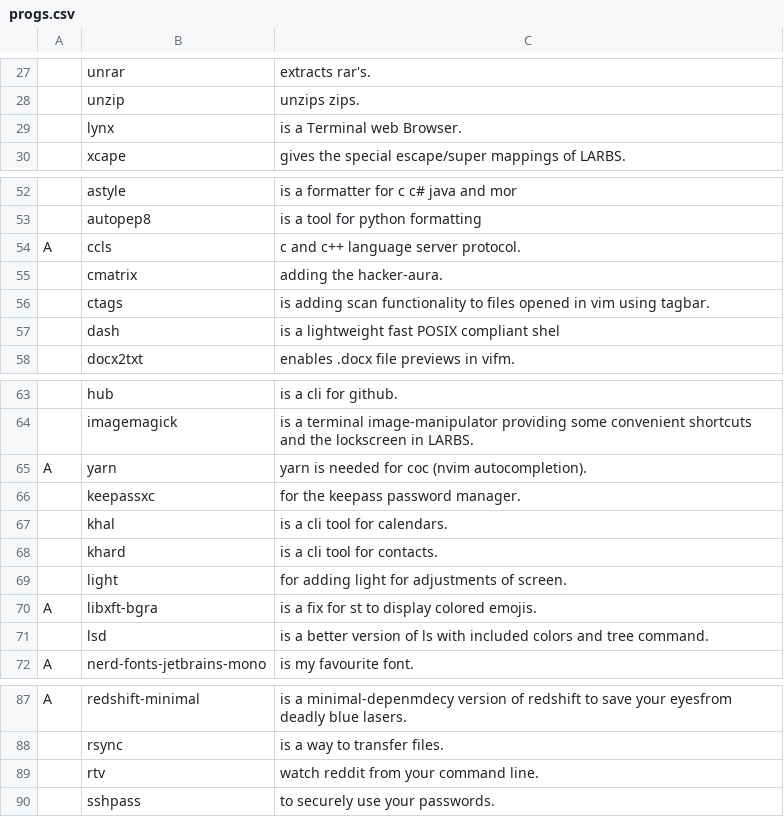
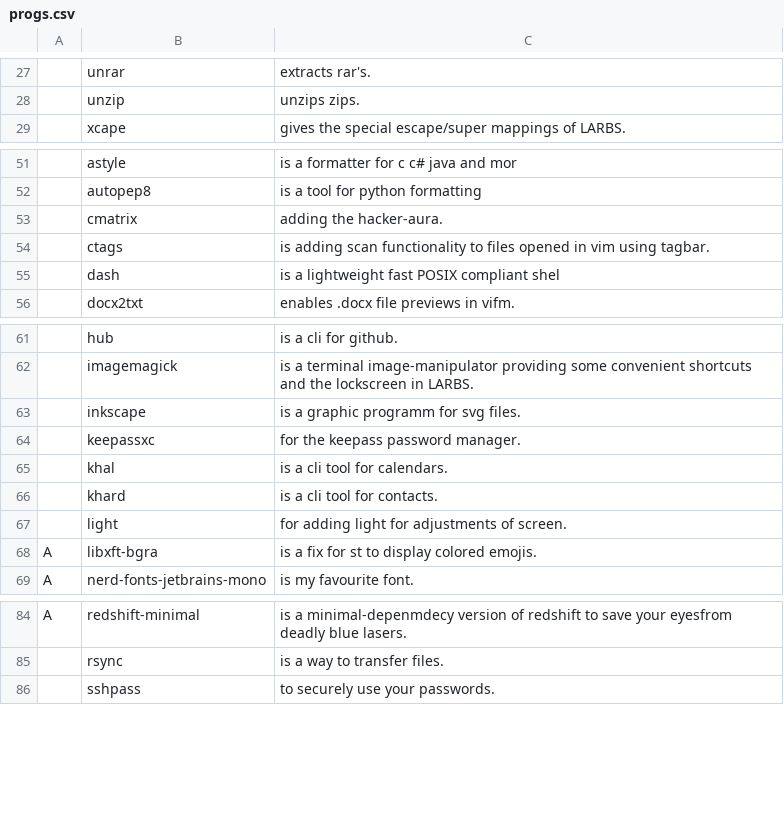
Before and after one commit to tiyn/larbs, a CSV file: resources/progs.csv, drawn as a sheet; only a part is shown, gaps mark what is left out; removed rows and columns are numbered as before the commit, all else as after; the diff covers the shown part only; the diff names each change by its address in the sheet, - before the commit and + after, or states it on an @@ line.

Commit message:
progs: updated

```diff
--- a/resources/progs.csv
+++ b/resources/progs.csv
-row 29:  | lynx | is a Terminal web Browser.
-row 54: A | ccls | c and c++ language server protocol.
-row 65: A | yarn | yarn is needed for coc (nvim autocompletion).
+row 63:  | inkscape | is a graphic programm for svg files.
-row 71:  | lsd | is a better version of ls with included colors and tree command.
-row 89:  | rtv | watch reddit from your command line.
```
Also changed, not shown: 1 removed row elsewhere in this file.
